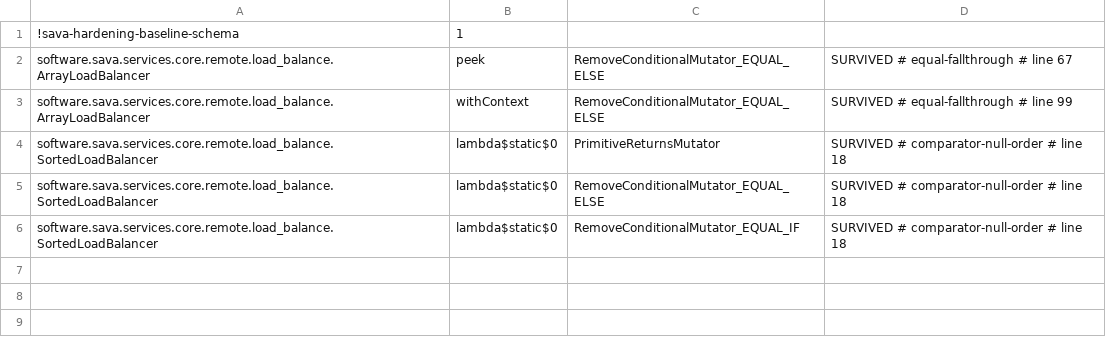
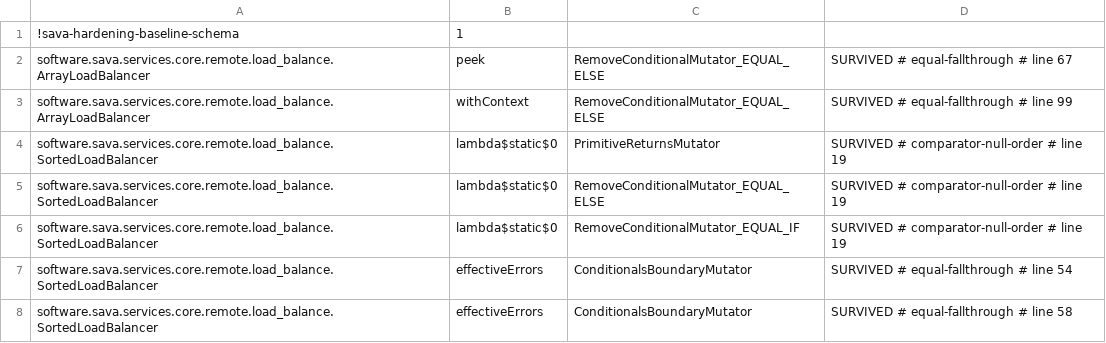
Before and after one commit to sava-software/ravina, a CSV file: ravina-core/config/pitest/loadBalance-accepted.csv, drawn as a sheet.

Commit message:
fix(core): forgive and probe an erred peer in the sorted balancer
SortedLoadBalancer ordered by the raw error count, and a count is lowered
only by the item's own successes, so a peer with one error stayed behind a
healthy peer for as long as that peer existed: it was never selected, so it
never succeeded. The soak measured it: one 429 on peer 1 moved every call to
peer 2 for the remaining ten minutes.

The comparator now orders by the error count less one per two skips, the
array balancer's forgiveness, and withContext() marks the head selected and
the others skipped. Forgiveness in the count alone was measured to return no
traffic either: the tie-break is median latency, a sample is taken only on a
successful call, so a peer whose only call failed has no median and a peer
that is not called never refreshes a stale one, and either lost every tie.
So a demoted peer whose errors the skips have forgiven gets one probe call
ahead of the latency order; a success lowers its real count, a failure
raises it, and an item with no errors is never probed, so a healthy peer that
is merely slower keeps its place.

A failure now also resets the item's skips (ItemContext.failed), because
skips banked while the failing request was in flight would otherwise forgive
the failure the instant it landed and put the peer straight back at the head,
costing the balanced call its free failover. items() leaves out null slots,
which List.of refused.

The two zero-boundary flips in effectiveErrors are accepted under
equal-fallthrough: both sides map zero to zero.

```diff
--- a/ravina-core/config/pitest/loadBalance-accepted.csv
+++ b/ravina-core/config/pitest/loadBalance-accepted.csv
@@ -3,4 +3,6 @@ software.sava.services.core.remote.load_balance.ArrayLoadBalancer,peek,RemoveCon
 software.sava.services.core.remote.load_balance.ArrayLoadBalancer,withContext,RemoveConditionalMutator_EQUAL_ELSE,SURVIVED # equal-fallthrough # line 99
-software.sava.services.core.remote.load_balance.SortedLoadBalancer,lambda$static$0,PrimitiveReturnsMutator,SURVIVED # comparator-null-order # line 18
-software.sava.services.core.remote.load_balance.SortedLoadBalancer,lambda$static$0,RemoveConditionalMutator_EQUAL_ELSE,SURVIVED # comparator-null-order # line 18
-software.sava.services.core.remote.load_balance.SortedLoadBalancer,lambda$static$0,RemoveConditionalMutator_EQUAL_IF,SURVIVED # comparator-null-order # line 18
+software.sava.services.core.remote.load_balance.SortedLoadBalancer,lambda$static$0,PrimitiveReturnsMutator,SURVIVED # comparator-null-order # line 19
+software.sava.services.core.remote.load_balance.SortedLoadBalancer,lambda$static$0,RemoveConditionalMutator_EQUAL_ELSE,SURVIVED # comparator-null-order # line 19
+software.sava.services.core.remote.load_balance.SortedLoadBalancer,lambda$static$0,RemoveConditionalMutator_EQUAL_IF,SURVIVED # comparator-null-order # line 19
+software.sava.services.core.remote.load_balance.SortedLoadBalancer,effectiveErrors,ConditionalsBoundaryMutator,SURVIVED # equal-fallthrough # line 54
+software.sava.services.core.remote.load_balance.SortedLoadBalancer,effectiveErrors,ConditionalsBoundaryMutator,SURVIVED # equal-fallthrough # line 58
```
Also changed, not shown: 5 other files.
